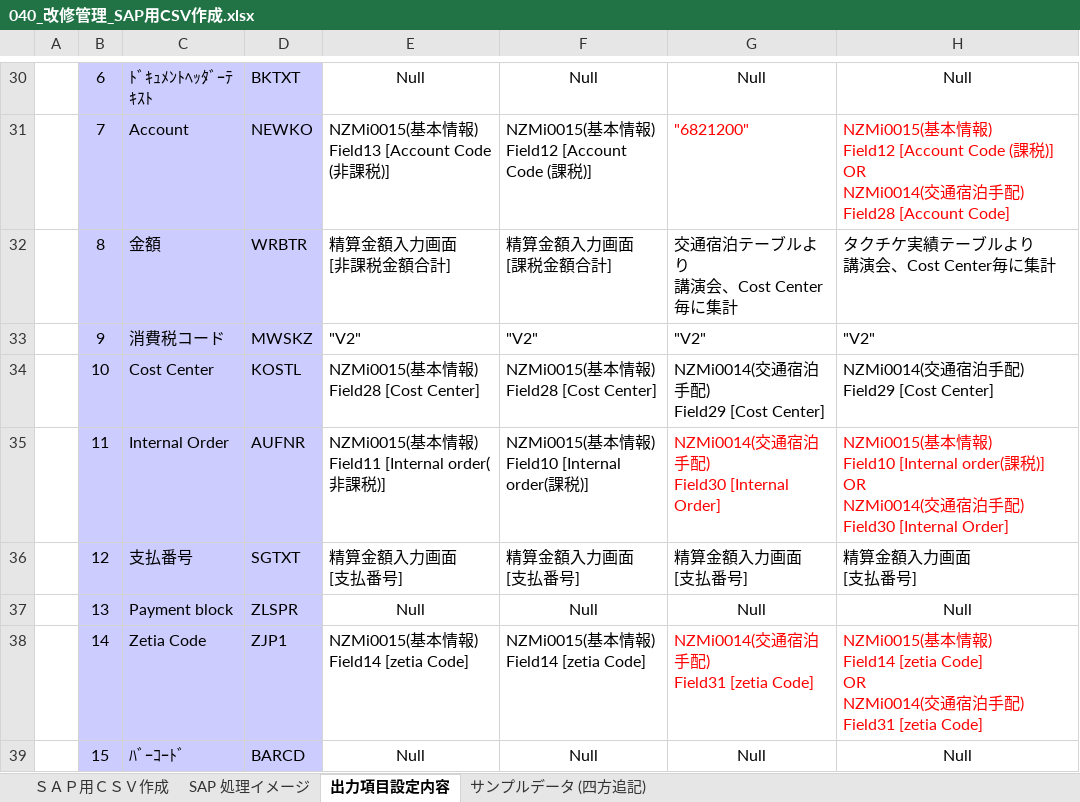
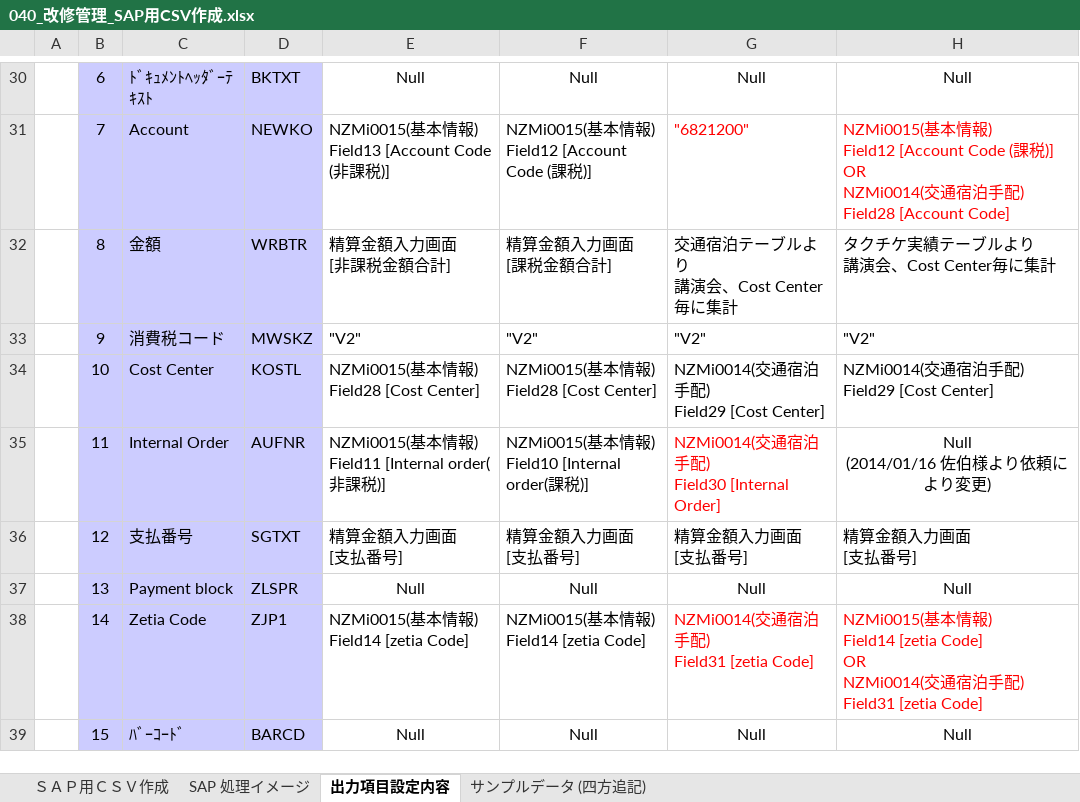
Before and after one commit to MakoYamada/pj_monolith, an Excel workbook: 20 開発資料/05.改修管理/040_改修管理_SAP用CSV作成.xlsx, sheet 出力項目設定内容, drawn as a sheet; only a part is shown, gaps mark what is left out; values as stored, in another font and other column widths than the file's, no borders; ↵ is a line break in a cell; the diff names each change by its address in the sheet, - before the commit and + after, or states it on an @@ line.

Commit message:
Vss2Git

```diff
--- a/20 開発資料/05.改修管理/040_改修管理_SAP用CSV作成.xlsx (sheet 出力項目設定内容)
+++ b/20 開発資料/05.改修管理/040_改修管理_SAP用CSV作成.xlsx (sheet 出力項目設定内容)
-H35: NZMi0015(基本情報) ↵ Field10 [Internal order(課税)] ↵ OR ↵ NZMi0014(交通宿泊手配) ↵ Field30 [Internal Order]
+H35: Null ↵ (2014/01/16 佐伯様より依頼により変更)
@@ H35 text colour: #FF0000 → black, alignment: left → center @@
```
Also changed, not shown: sheet ＳＡＰ用ＣＳＶ作成.
